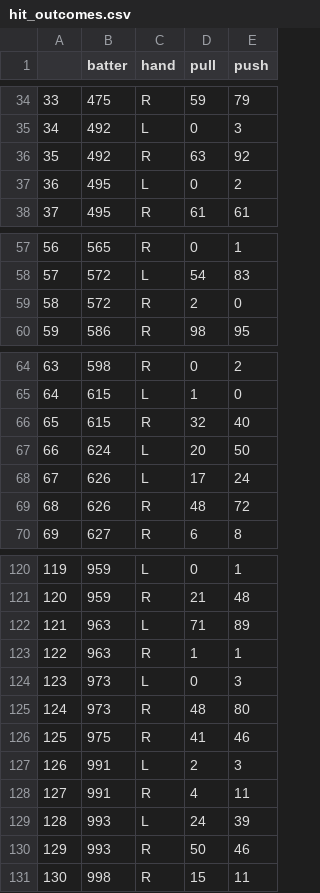
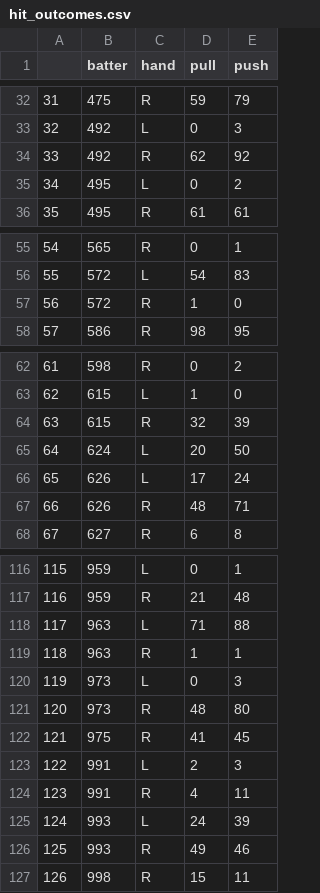
Before and after one commit to dfenny/smt-data-challenge, a CSV file: kens_analysis/hit_outcomes.csv, drawn as a sheet; only a part is shown, gaps mark what is left out; addresses are those after the commit; the diff covers the shown part only; the diff names each change by its address in the sheet, - before the commit and + after, or states it on an @@ line.

```diff
--- a/kens_analysis/hit_outcomes.csv
+++ b/kens_analysis/hit_outcomes.csv
@@ column A renumbered from row 16 down @@
-D34 (pull): 63
+D34 (pull): 62
-D57 (pull): 2
+D57 (pull): 1
-E64 (push): 40
+E64 (push): 39
-E67 (push): 72
+E67 (push): 71
-E118 (push): 89
+E118 (push): 88
-E122 (push): 46
+E122 (push): 45
-D126 (pull): 50
+D126 (pull): 49
```
Also changed, not shown: 4 removed rows and 6 edited cells elsewhere in this file, kens_analysis/anova_results.csv, kens_analysis/batter_ball_hits.csv, 9 other files.
